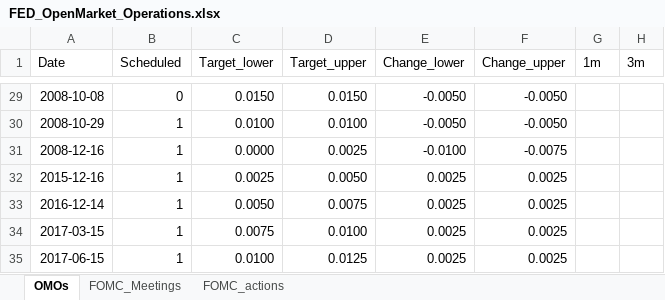
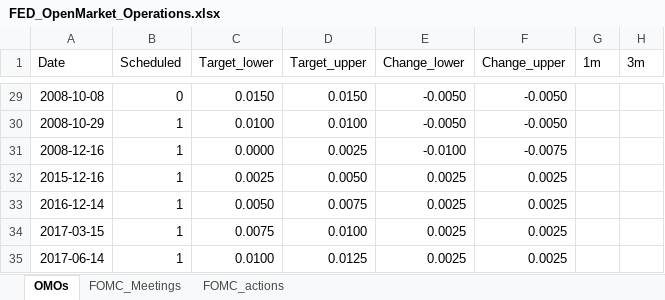
Before and after one commit to jngod2011/MonetPolicy, an Excel workbook: data/FED_OpenMarket_Operations.xlsx, sheet OMOs, drawn as a sheet; only a part is shown, gaps mark what is left out; values as stored, in another font and other column widths than the file's, no borders; the diff names each change by its address in the sheet, - before the commit and + after, or states it on an @@ line.

```diff
--- a/data/FED_OpenMarket_Operations.xlsx (sheet OMOs)
+++ b/data/FED_OpenMarket_Operations.xlsx (sheet OMOs)
-A35 (Date): 2017-06-15
+A35 (Date): 2017-06-14
```
Also changed, not shown: 1 other file.
